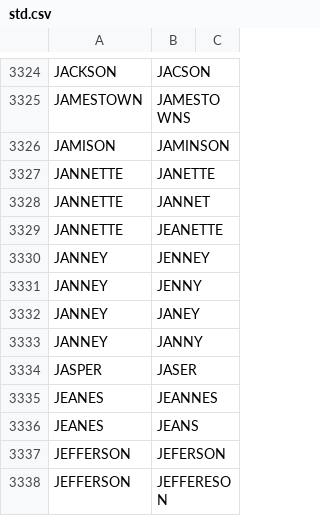
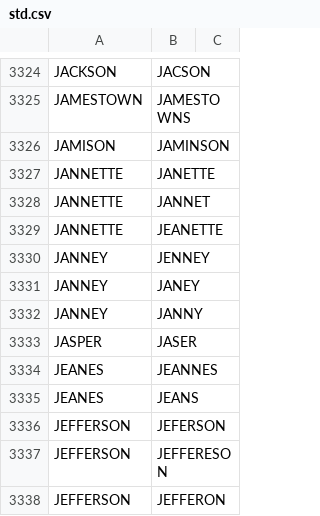
Before and after one commit to CityOfPhiladelphia/passyunk, a CSV file: passyunk/pdata/std.csv, drawn as a sheet; only a part is shown, gaps mark what is left out; the shorter side is filled out with more unchanged rows; the diff names each change by its address in the sheet, - before the commit and + after, or states it on an @@ line.

Commit message:
Don't standardize jenny to janney b/c of jenny pl

```diff
--- a/passyunk/pdata/std.csv
+++ b/passyunk/pdata/std.csv
-row 3331: JANNEY | JENNY
```
